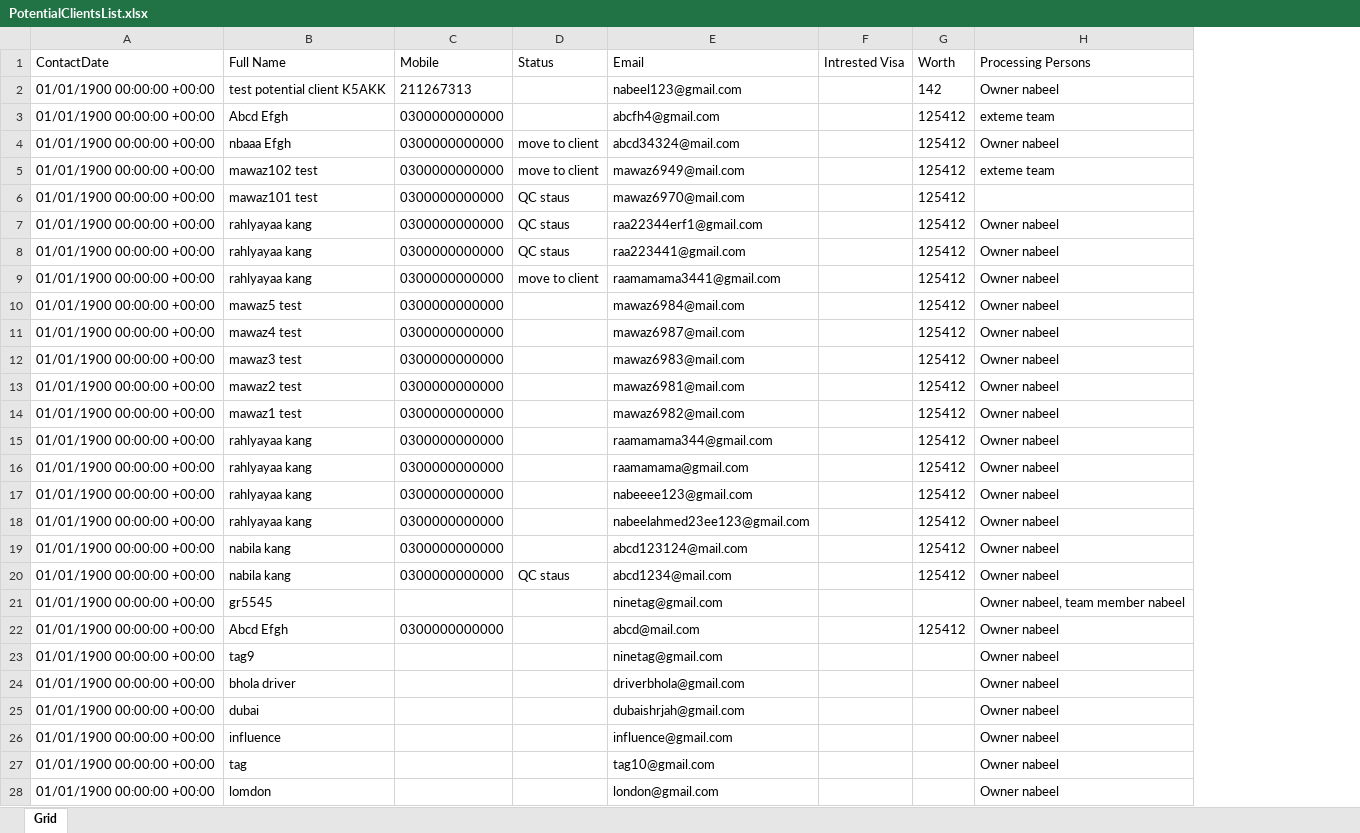
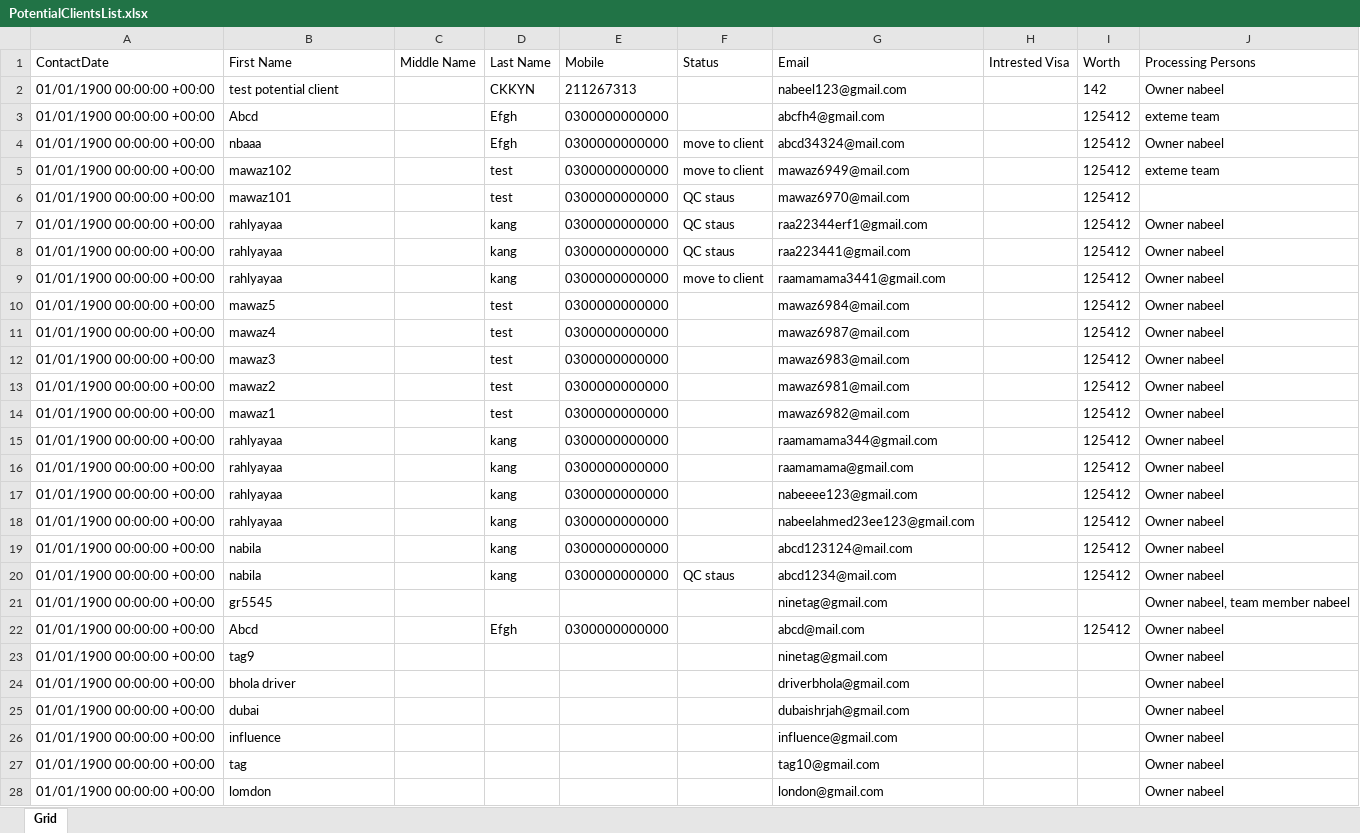
Before and after one commit to nabeelahmed772/Ezymigrate, an Excel workbook: cypress/downloads/PotentialClientsList.xlsx, sheet Grid, drawn as a sheet; only a part is shown; values as stored, in another font and other column widths than the file's, no borders; table styles not drawn; the diff covers the shown part only; the diff names each change by its address in the sheet, - before the commit and + after, or states it on an @@ line.

```diff
--- a/cypress/downloads/PotentialClientsList.xlsx (sheet Grid)
+++ b/cypress/downloads/PotentialClientsList.xlsx (sheet Grid)
+column C (Middle Name), empty
+column D (Last Name), rows 2-22: CKKYN | Efgh | Efgh | test | test | kang | kang | kang | test | test | test | test | test | kang | kang | kang | kang | kang | kang |  | Efgh
-B1: Full Name
+B1: First Name
-B2 (First Name): test potential client K5AKK
+B2 (First Name): test potential client
-B3 (First Name): Abcd Efgh
+B3 (First Name): Abcd
-B4 (First Name): nbaaa Efgh
+B4 (First Name): nbaaa
-B5 (First Name): mawaz102 test
+B5 (First Name): mawaz102
-B6 (First Name): mawaz101 test
+B6 (First Name): mawaz101
-B7:B9 (First Name): rahlyayaa kang
+B7:B9 (First Name): rahlyayaa
-B10 (First Name): mawaz5 test
+B10 (First Name): mawaz5
-B11 (First Name): mawaz4 test
+B11 (First Name): mawaz4
-B12 (First Name): mawaz3 test
+B12 (First Name): mawaz3
-B13 (First Name): mawaz2 test
+B13 (First Name): mawaz2
-B14 (First Name): mawaz1 test
+B14 (First Name): mawaz1
-B15:B18 (First Name): rahlyayaa kang
+B15:B18 (First Name): rahlyayaa
-B19:B20 (First Name): nabila kang
+B19:B20 (First Name): nabila
-B22 (First Name): Abcd Efgh
+B22 (First Name): Abcd
```
Also changed, not shown: 4 added rows, 4 removed rows and 13 edited cells elsewhere in this sheet, cypress/downloads/Client_Summary.xlsx, cypress/downloads/ClientsList.xlsx, 19 other files.
